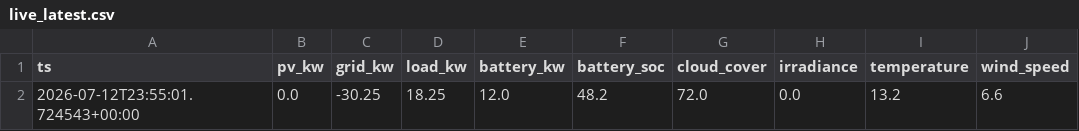
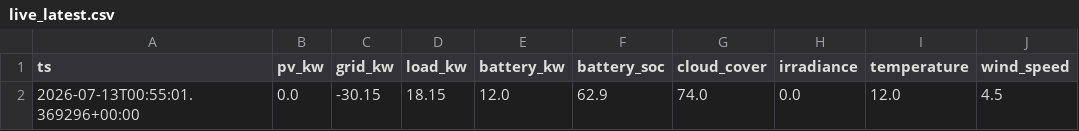
Before and after one commit to ruanvanheerden97/voltano-millenial-billing, a CSV file: live_latest.csv, drawn as a sheet; only a part is shown; the diff names each change by its address in the sheet, - before the commit and + after, or states it on an @@ line.

```diff
--- a/live_latest.csv
+++ b/live_latest.csv
-A2 (ts): 2026-07-12T23:55:01.724543+00:00
+A2 (ts): 2026-07-13T00:55:01.369296+00:00
-C2 (grid_kw): -30.25
+C2 (grid_kw): -30.15
-D2 (load_kw): 18.25
+D2 (load_kw): 18.15
-F2 (battery_soc): 48.2
+F2 (battery_soc): 62.9
-G2 (cloud_cover): 72.0
+G2 (cloud_cover): 74.0
-I2 (temperature): 13.2
+I2 (temperature): 12.0
-J2 (wind_speed): 6.6
+J2 (wind_speed): 4.5
```
Also changed, not shown: live_history.csv.
